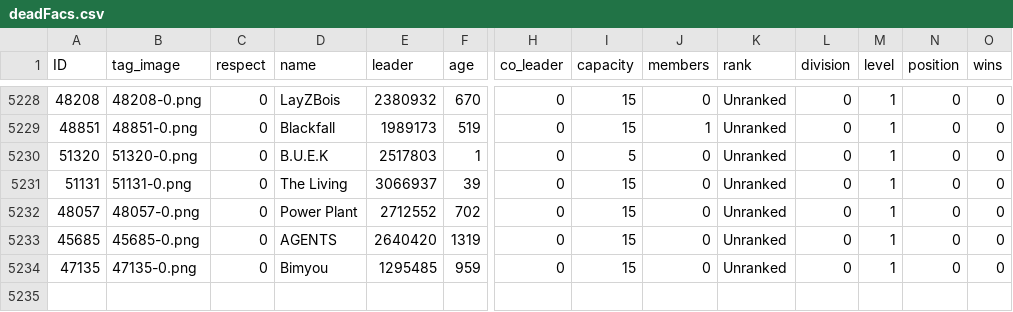
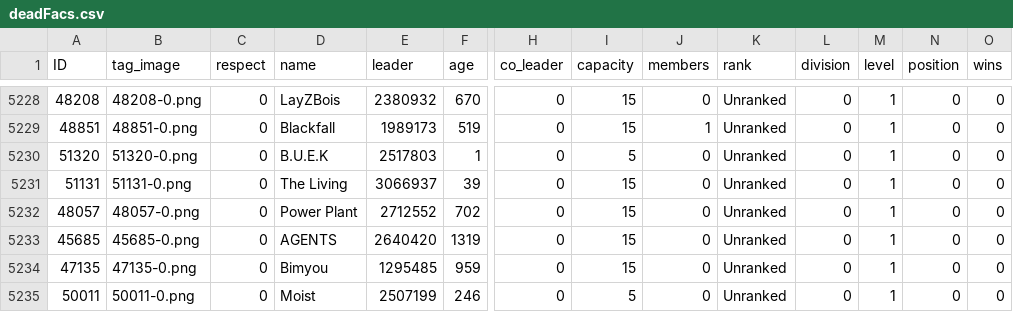
Before and after one commit to algisk/algisk.github.io, a CSV file: deadFacs.csv, drawn as a sheet; only a part is shown, gaps mark what is left out; rows hold the shown columns only; the diff names each change by its address in the sheet, - before the commit and + after, or states it on an @@ line.

```diff
--- a/deadFacs.csv
+++ b/deadFacs.csv
+row 5235: 50011 | 50011-0.png | 0 | Moist | 2507199 | 246 | 0 | 5 | 0 | Unranked | 0 | 1 | 0 | 0
```
Also changed, not shown: comps.csv, 2 other files.
